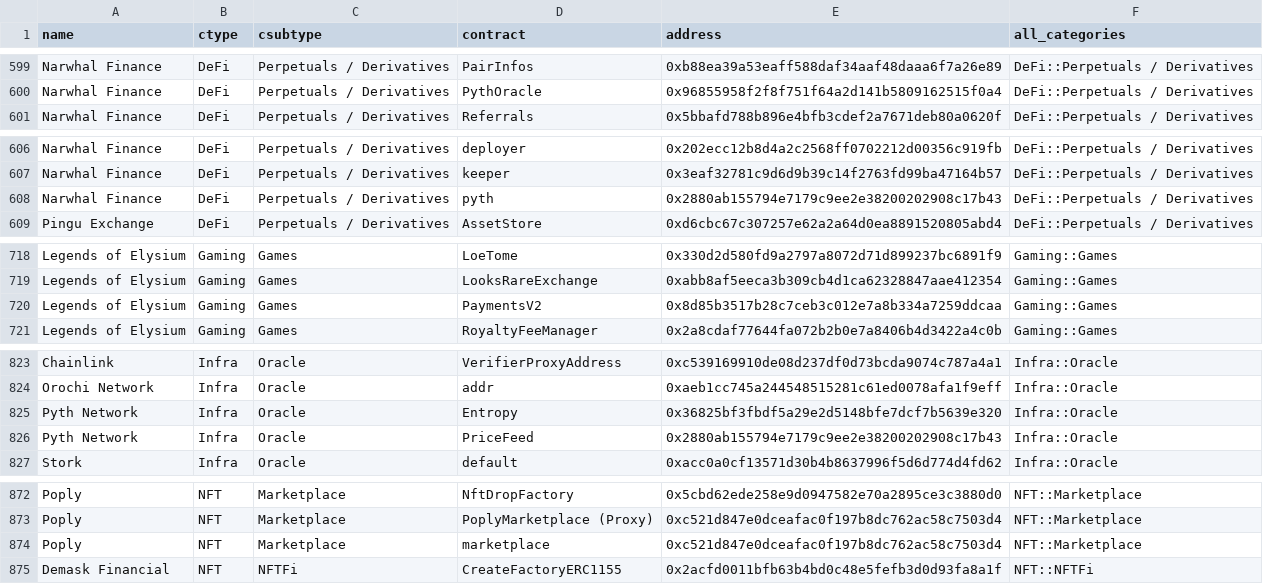
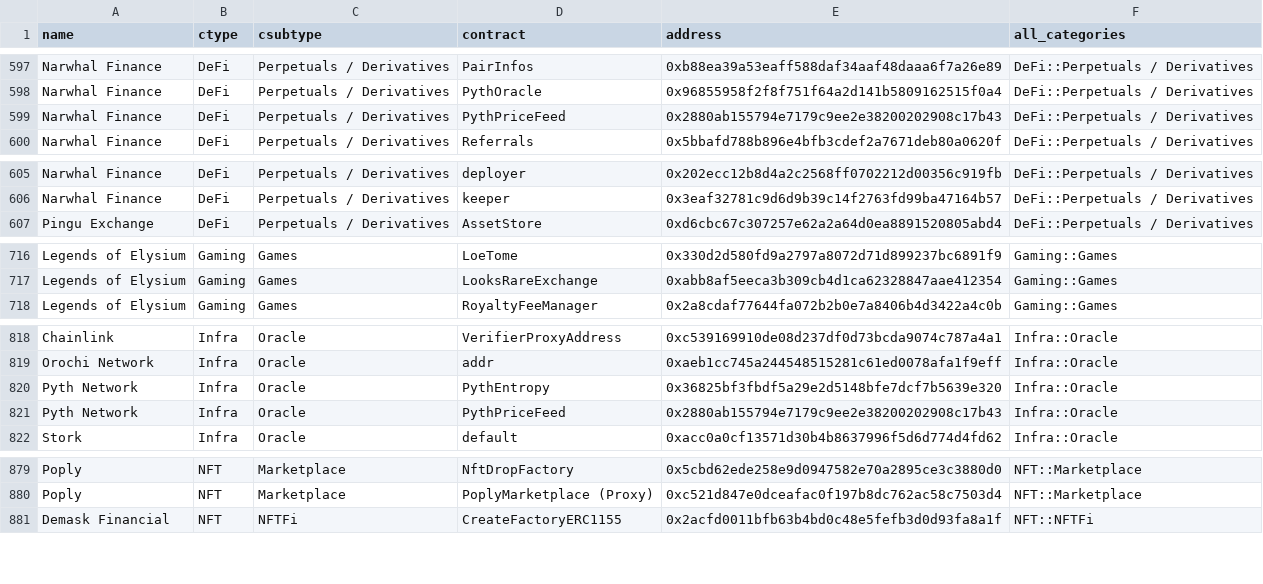
Before and after one commit to monad-crypto/protocols, a CSV file: protocols-testnet.csv, drawn as a sheet; only a part is shown, gaps mark what is left out; the diff covers the shown part only.

```diff
--- a/protocols-testnet.csv
+++ b/protocols-testnet.csv
@@ -600,2 +598,3 @@ Narwhal Finance,DeFi,Perpetuals / Derivatives,PairInfos,0xb88ea39a53eaff588daf34
 Narwhal Finance,DeFi,Perpetuals / Derivatives,PythOracle,0x96855958f2f8f751f64a2d141b5809162515f0a4,DeFi::Perpetuals / Derivatives
+Narwhal Finance,DeFi,Perpetuals / Derivatives,PythPriceFeed,0x2880ab155794e7179c9ee2e38200202908c17b43,DeFi::Perpetuals / Derivatives
 Narwhal Finance,DeFi,Perpetuals / Derivatives,Referrals,0x5bbafd788b896e4bfb3cdef2a7671deb80a0620f,DeFi::Perpetuals / Derivatives
@@ -607,3 +606,2 @@ Narwhal Finance,DeFi,Perpetuals / Derivatives,deployer,0x202ecc12b8d4a2c2568ff07
 Narwhal Finance,DeFi,Perpetuals / Derivatives,keeper,0x3eaf32781c9d6d9b39c14f2763fd99ba47164b57,DeFi::Perpetuals / Derivatives
-Narwhal Finance,DeFi,Perpetuals / Derivatives,pyth,0x2880ab155794e7179c9ee2e38200202908c17b43,DeFi::Perpetuals / Derivatives
 Pingu Exchange,DeFi,Perpetuals / Derivatives,AssetStore,0xd6cbc67c307257e62a2a64d0ea8891520805abd4,DeFi::Perpetuals / Derivatives
@@ -719,3 +717,2 @@ Legends of Elysium,Gaming,Games,LoeTome,0x330d2d580fd9a2797a8072d71d899237bc6891
 Legends of Elysium,Gaming,Games,LooksRareExchange,0xabb8af5eeca3b309cb4d1ca62328847aae412354,Gaming::Games
-Legends of Elysium,Gaming,Games,PaymentsV2,0x8d85b3517b28c7ceb3c012e7a8b334a7259ddcaa,Gaming::Games
 Legends of Elysium,Gaming,Games,RoyaltyFeeManager,0x2a8cdaf77644fa072b2b0e7a8406b4d3422a4c0b,Gaming::Games
@@ -824,4 +819,4 @@ Chainlink,Infra,Oracle,VerifierProxyAddress,0xc539169910de08d237df0d73bcda9074c7
 Orochi Network,Infra,Oracle,addr,0xaeb1cc745a244548515281c61ed0078afa1f9eff,Infra::Oracle
-Pyth Network,Infra,Oracle,Entropy,0x36825bf3fbdf5a29e2d5148bfe7dcf7b5639e320,Infra::Oracle
-Pyth Network,Infra,Oracle,PriceFeed,0x2880ab155794e7179c9ee2e38200202908c17b43,Infra::Oracle
+Pyth Network,Infra,Oracle,PythEntropy,0x36825bf3fbdf5a29e2d5148bfe7dcf7b5639e320,Infra::Oracle
+Pyth Network,Infra,Oracle,PythPriceFeed,0x2880ab155794e7179c9ee2e38200202908c17b43,Infra::Oracle
 Stork,Infra,Oracle,default,0xacc0a0cf13571d30b4b8637996f5d6d774d4fd62,Infra::Oracle
@@ -873,3 +880,2 @@ Poply,NFT,Marketplace,NftDropFactory,0x5cbd62ede258e9d0947582e70a2895ce3c3880d0,
 Poply,NFT,Marketplace,PoplyMarketplace (Proxy),0xc521d847e0dceafac0f197b8dc762ac58c7503d4,NFT::Marketplace
-Poply,NFT,Marketplace,marketplace,0xc521d847e0dceafac0f197b8dc762ac58c7503d4,NFT::Marketplace
 Demask Financial,NFT,NFTFi,CreateFactoryERC1155,0x2acfd0011bfb63b4bd0c48e5fefb3d0d93fa8a1f,NFT::NFTFi
```
Also changed, not shown: 12 added rows, 4 removed rows and 1 edited cell elsewhere in this file.
